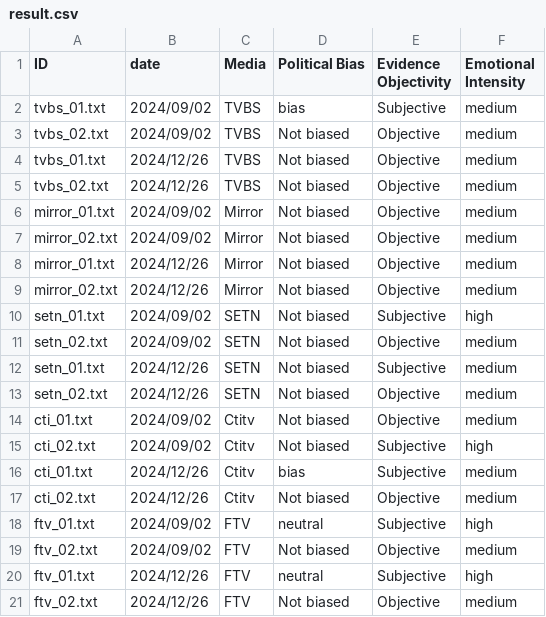
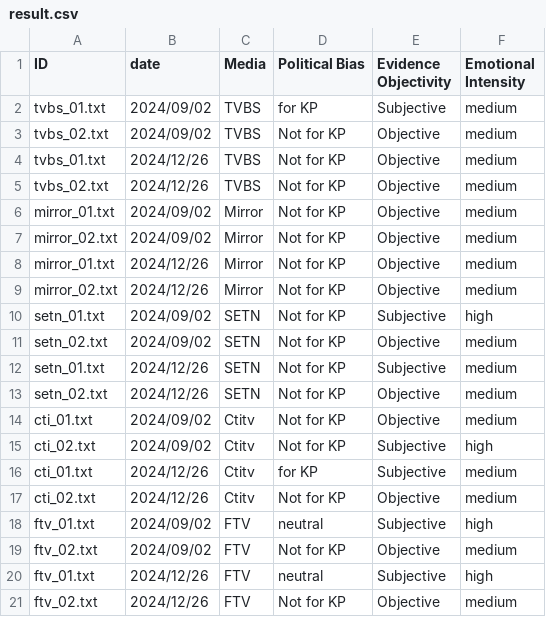
Before and after one commit to JustinHsu1019/jinghua-FAR-taiwanMedia, a CSV file: result.csv, drawn as a sheet.

```diff
--- a/result.csv
+++ b/result.csv
@@ -1,21 +1,21 @@
 ID,date,Media,Political Bias,Evidence Objectivity,Emotional Intensity
-tvbs_01.txt,2024/09/02,TVBS,bias,Subjective,medium
-tvbs_02.txt,2024/09/02,TVBS,Not biased,Objective,medium
-tvbs_01.txt,2024/12/26,TVBS,Not biased,Objective,medium
-tvbs_02.txt,2024/12/26,TVBS,Not biased,Objective,medium
-mirror_01.txt,2024/09/02,Mirror,Not biased,Objective,medium
-mirror_02.txt,2024/09/02,Mirror,Not biased,Objective,medium
-mirror_01.txt,2024/12/26,Mirror,Not biased,Objective,medium
-mirror_02.txt,2024/12/26,Mirror,Not biased,Objective,medium
-setn_01.txt,2024/09/02,SETN,Not biased,Subjective,high
-setn_02.txt,2024/09/02,SETN,Not biased,Objective,medium
-setn_01.txt,2024/12/26,SETN,Not biased,Subjective,medium
-setn_02.txt,2024/12/26,SETN,Not biased,Objective,medium
-cti_01.txt,2024/09/02,Ctitv,Not biased,Objective,medium
-cti_02.txt,2024/09/02,Ctitv,Not biased,Subjective,high
-cti_01.txt,2024/12/26,Ctitv,bias,Subjective,medium
-cti_02.txt,2024/12/26,Ctitv,Not biased,Objective,medium
+tvbs_01.txt,2024/09/02,TVBS,for KP,Subjective,medium
+tvbs_02.txt,2024/09/02,TVBS,Not for KP,Objective,medium
+tvbs_01.txt,2024/12/26,TVBS,Not for KP,Objective,medium
+tvbs_02.txt,2024/12/26,TVBS,Not for KP,Objective,medium
+mirror_01.txt,2024/09/02,Mirror,Not for KP,Objective,medium
+mirror_02.txt,2024/09/02,Mirror,Not for KP,Objective,medium
+mirror_01.txt,2024/12/26,Mirror,Not for KP,Objective,medium
+mirror_02.txt,2024/12/26,Mirror,Not for KP,Objective,medium
+setn_01.txt,2024/09/02,SETN,Not for KP,Subjective,high
+setn_02.txt,2024/09/02,SETN,Not for KP,Objective,medium
+setn_01.txt,2024/12/26,SETN,Not for KP,Subjective,medium
+setn_02.txt,2024/12/26,SETN,Not for KP,Objective,medium
+cti_01.txt,2024/09/02,Ctitv,Not for KP,Objective,medium
+cti_02.txt,2024/09/02,Ctitv,Not for KP,Subjective,high
+cti_01.txt,2024/12/26,Ctitv,for KP,Subjective,medium
+cti_02.txt,2024/12/26,Ctitv,Not for KP,Objective,medium
 ftv_01.txt,2024/09/02,FTV,neutral,Subjective,high
-ftv_02.txt,2024/09/02,FTV,Not biased,Objective,medium
+ftv_02.txt,2024/09/02,FTV,Not for KP,Objective,medium
 ftv_01.txt,2024/12/26,FTV,neutral,Subjective,high
-ftv_02.txt,2024/12/26,FTV,Not biased,Objective,medium
+ftv_02.txt,2024/12/26,FTV,Not for KP,Objective,medium
```
Also changed, not shown: 2 other files.
